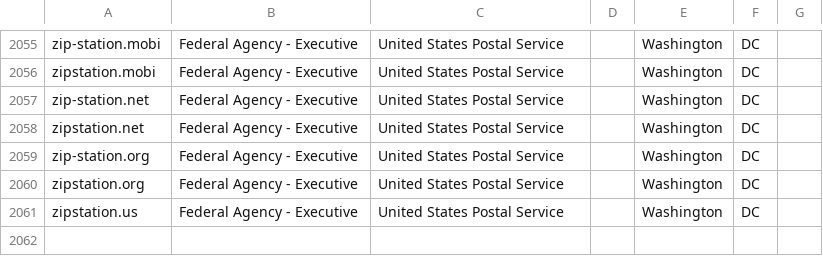
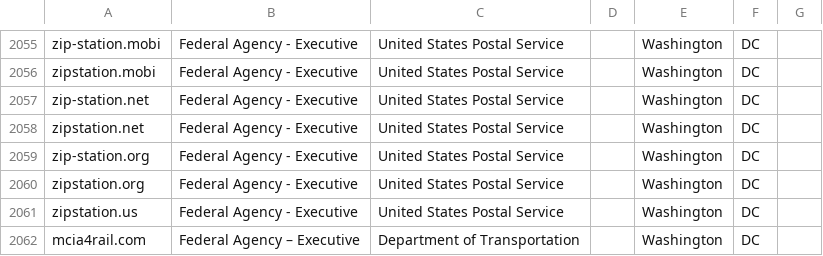
Before and after one commit to jeffkause/scan-target-data, a CSV file: current-federal-non-dotgov.csv, drawn as a sheet; only a part is shown, gaps mark what is left out.

```diff
--- a/current-federal-non-dotgov.csv
+++ b/current-federal-non-dotgov.csv
@@ -2061 +2061,2 @@ zipstation.org,Federal Agency - Executive,United States Postal Service,,Washingt
 zipstation.us,Federal Agency - Executive,United States Postal Service,,Washington,DC,
+mcia4rail.com,Federal Agency – Executive, Department of Transportation,,Washington,DC,
```
